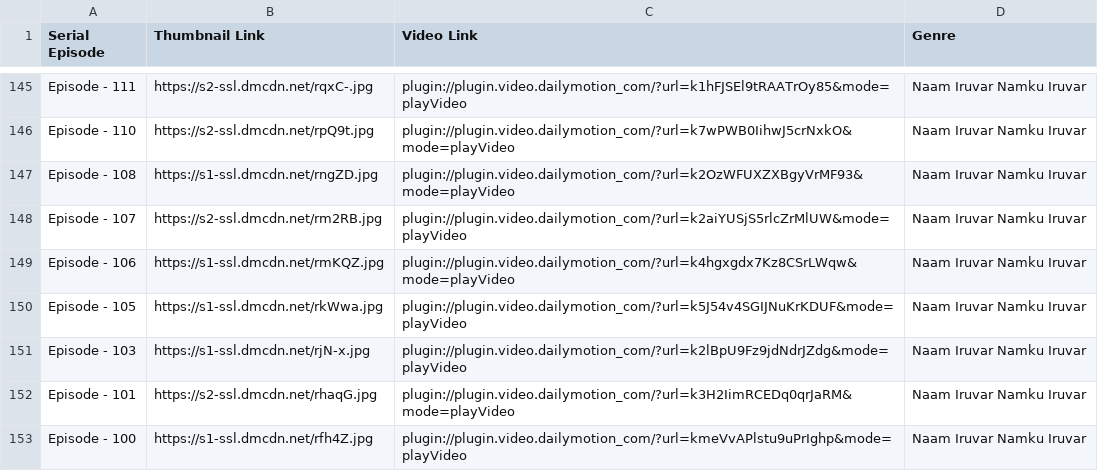
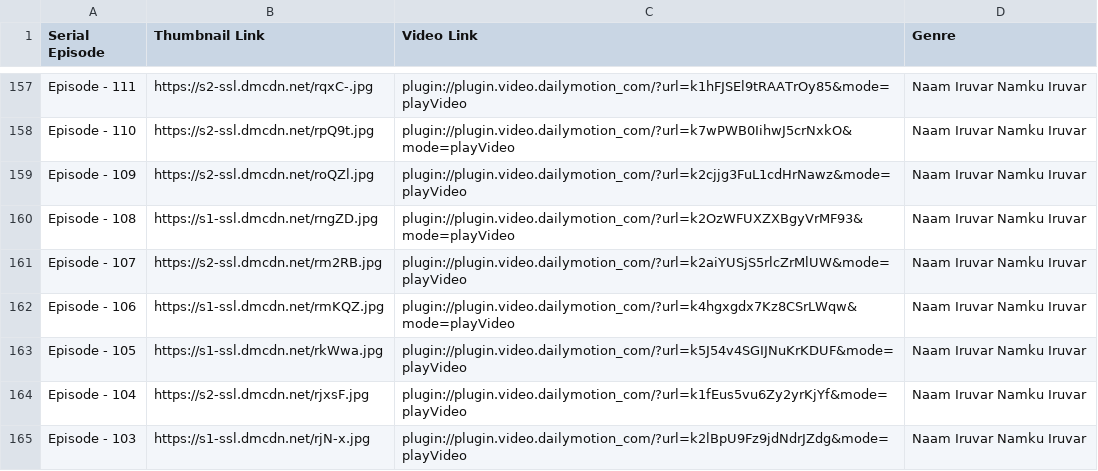
Before and after one commit to pravanjam/TamilSerialz, a CSV file: NaamIruvar_SerialData.csv, drawn as a sheet; only a part is shown, gaps mark what is left out; the shorter side is filled out with more unchanged rows; the diff covers the shown part only; the diff names each change by its address in the sheet, - before the commit and + after, or states it on an @@ line.

```diff
--- a/NaamIruvar_SerialData.csv
+++ b/NaamIruvar_SerialData.csv
+row 159: Episode - 109 | https://s2-ssl.dmcdn.net/roQZl.jpg | plugin://plugin.video.dailymotion_com/?url=k2cjjg3FuL1cdHrNawz&mode=playVideo | Naam Iruvar Namku Iruvar
+row 164: Episode - 104 | https://s2-ssl.dmcdn.net/rjxsF.jpg | plugin://plugin.video.dailymotion_com/?url=k1fEus5vu6Zy2yrKjYf&mode=playVideo | Naam Iruvar Namku Iruvar
```
Also changed, not shown: 15 added rows elsewhere in this file, SivaMaasula_SerialData.csv.
